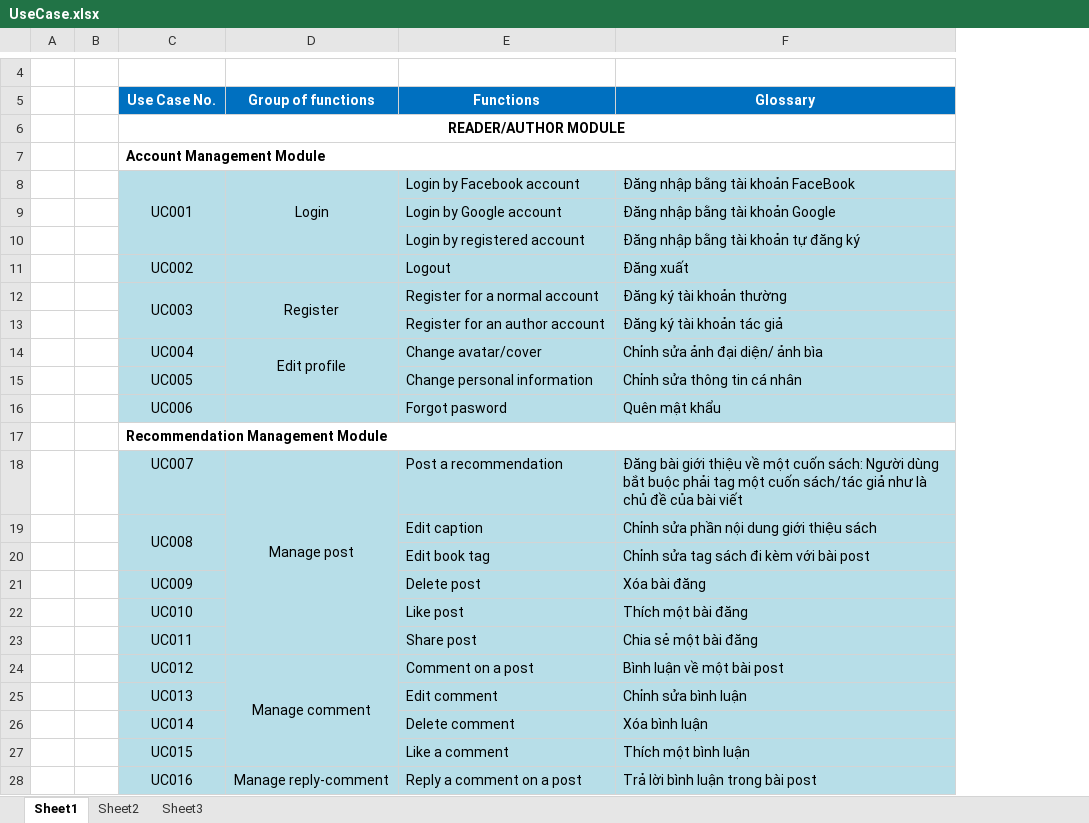
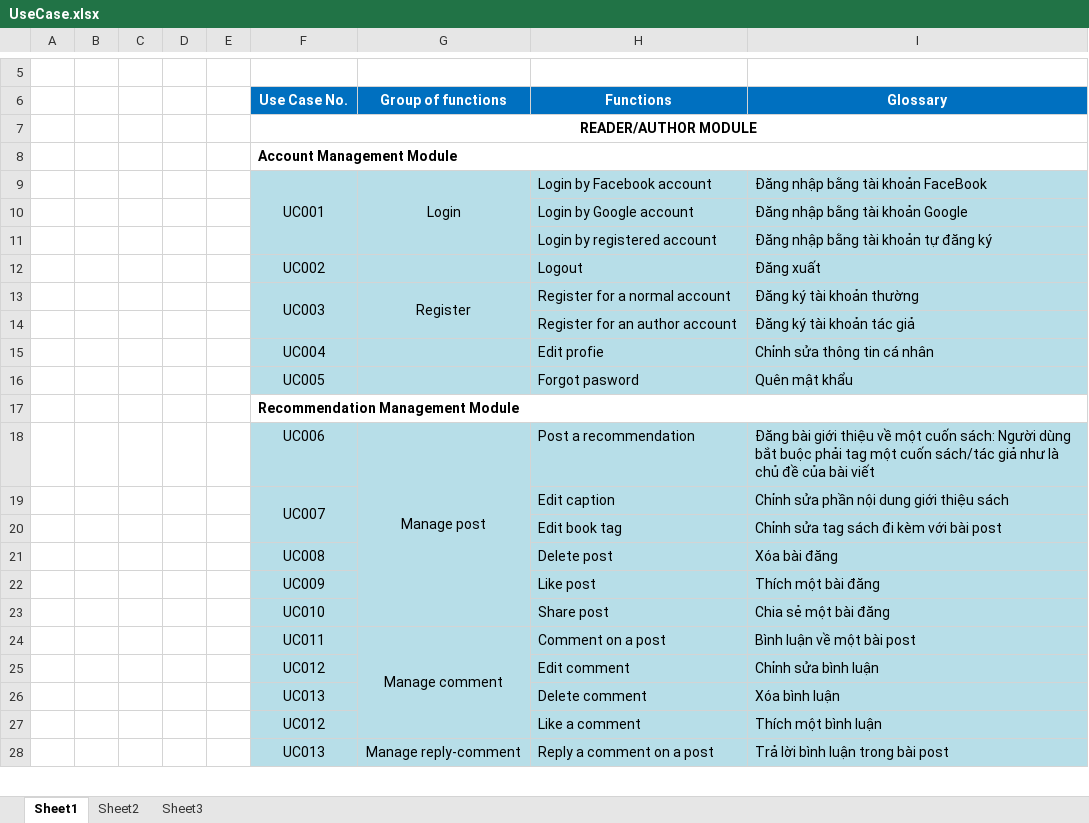
Before and after one commit to sangnvus/201609JS02, an Excel workbook: WIP/Users/HuyenPT/UseCase.xlsx, sheet Sheet1, drawn as a sheet; only a part is shown, gaps mark what is left out; values as stored, in another font and other column widths than the file's, no borders; removed rows and columns are numbered as before the commit, all else as after; the diff covers the shown part only; the diff names each change by its address in the sheet, - before the commit and + after, or states it on an @@ line.

Commit message:
Update UseCase

```diff
--- a/WIP/Users/HuyenPT/UseCase.xlsx (sheet Sheet1)
+++ b/WIP/Users/HuyenPT/UseCase.xlsx (sheet Sheet1)
+column C, empty
+column D, empty
+column E, empty
-G15 (Group of functions): Edit profile
+G15 (Group of functions): (empty)
-D14:D15 merged
-H15 (Functions): Change avatar/cover
+H15 (Functions): Edit profie
-I15 (Glossary): Chỉnh sửa ảnh đại diện/ ảnh bìa
+I15 (Glossary): Chỉnh sửa thông tin cá nhân
-H16 (Functions): Change personal information
+H16 (Functions): Forgot pasword
-I16 (Glossary): Chỉnh sửa thông tin cá nhân
+I16 (Glossary): Quên mật khẩu
-row 16:  |  | UC006 |  | Forgot pasword | Quên mật khẩu
-F18 (Use Case No.): UC007
+F18 (Use Case No.): UC006
-D18:D23 merged
+G18:G23 merged
-F19 (Use Case No.): UC008
+F19 (Use Case No.): UC007
+row 21:  |  |  |  |  | UC008 |  | Delete post | Xóa bài đăng
-H22 (Functions): Delete post
+H22 (Functions): Like post
-I22 (Glossary): Xóa bài đăng
+I22 (Glossary): Thích một bài đăng
-H23 (Functions): Like post
+H23 (Functions): Share post
-I23 (Glossary): Thích một bài đăng
+I23 (Glossary): Chia sẻ một bài đăng
-G24 (Group of functions): (empty)
+G24 (Group of functions): Manage comment
+G24:G27 merged
-H24 (Functions): Share post
+H24 (Functions): Comment on a post
-I24 (Glossary): Chia sẻ một bài đăng
+I24 (Glossary): Bình luận về một bài post
-G25 (Group of functions): Manage comment
+G25 (Group of functions): (empty)
-D24:D27 merged
-H25 (Functions): Comment on a post
+H25 (Functions): Edit comment
-I25 (Glossary): Bình luận về một bài post
+I25 (Glossary): Chỉnh sửa bình luận
-H26 (Functions): Edit comment
+H26 (Functions): Delete comment
-I26 (Glossary): Chỉnh sửa bình luận
+I26 (Glossary): Xóa bình luận
-row 26:  |  | UC014 |  | Delete comment | Xóa bình luận
-F27 (Use Case No.): UC015
+F27 (Use Case No.): UC012
-F28 (Use Case No.): UC016
+F28 (Use Case No.): UC013
```
Also changed, not shown: 1 added row and 45 edited cells elsewhere in this sheet.
